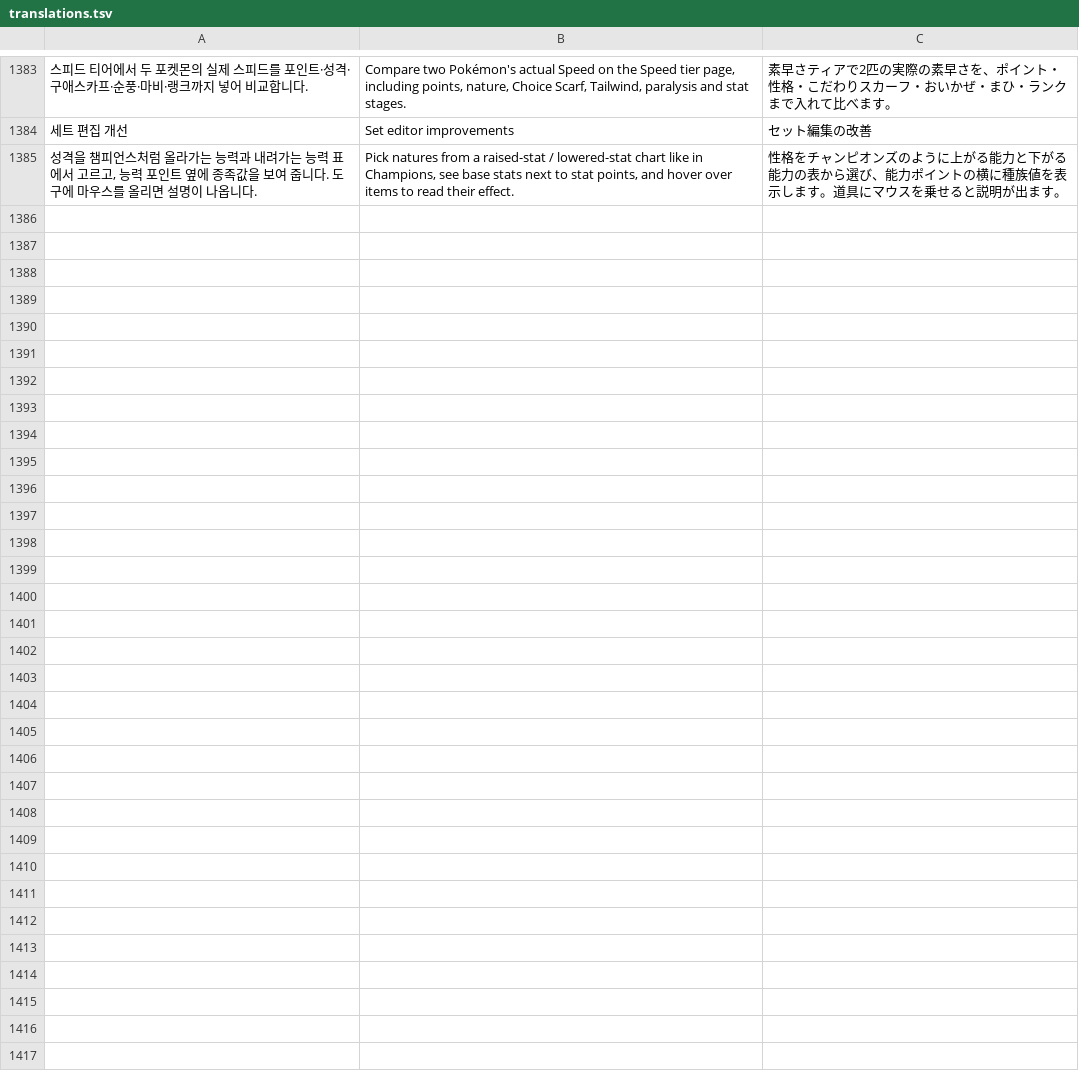
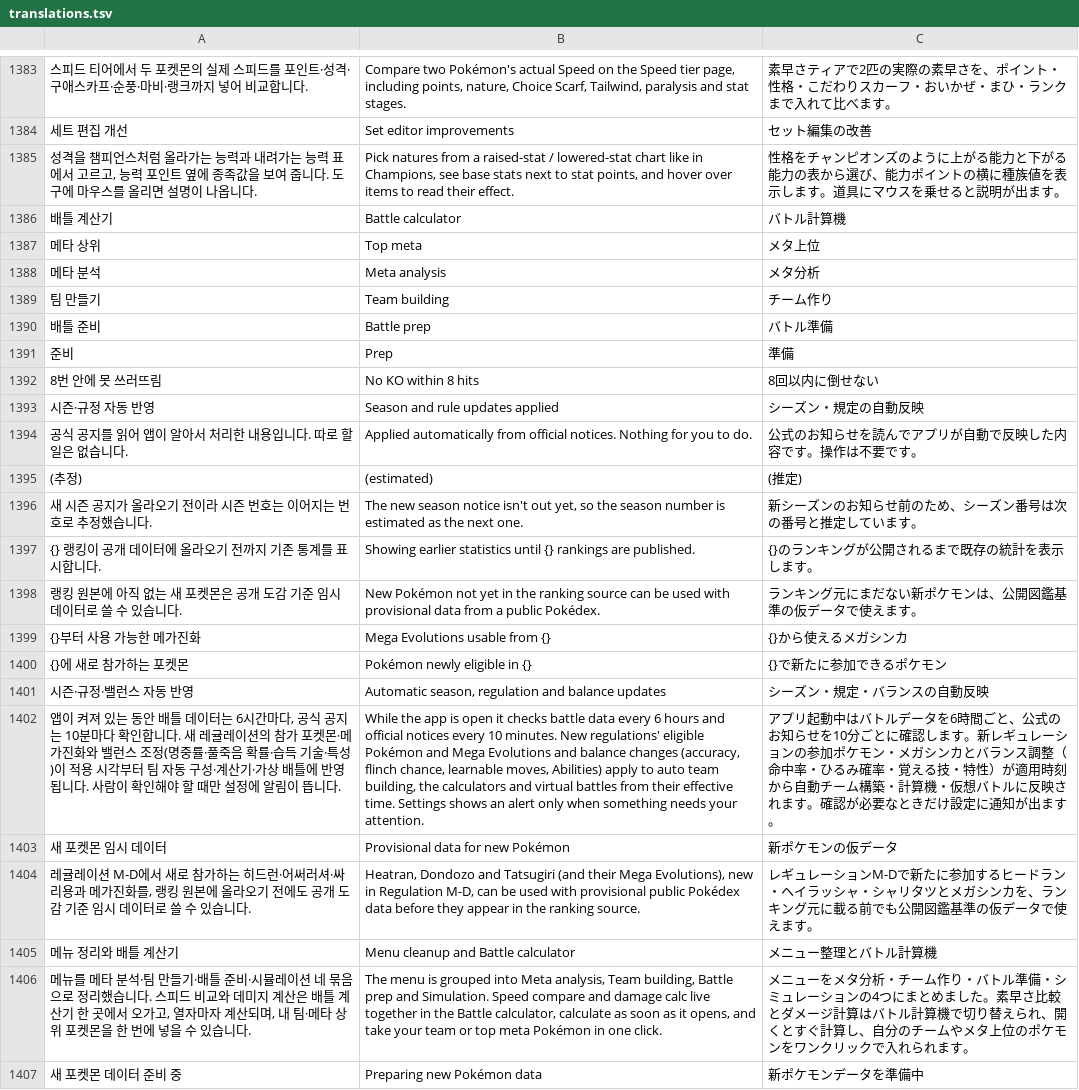
Before and after one commit to gdh3311/Vextrum, a TSV file: app/l10n/translations.tsv, drawn as a sheet; only a part is shown, gaps mark what is left out; the diff names each change by its address in the sheet, - before the commit and + after, or states it on an @@ line.

```diff
--- a/app/l10n/translations.tsv
+++ b/app/l10n/translations.tsv
+row 1386: 배틀 계산기 | Battle calculator | バトル計算機
+row 1387: 메타 상위 | Top meta | メタ上位
+row 1388: 메타 분석 | Meta analysis | メタ分析
+row 1389: 팀 만들기 | Team building | チーム作り
+row 1390: 배틀 준비 | Battle prep | バトル準備
+row 1391: 준비 | Prep | 準備
+row 1392: 8번 안에 못 쓰러뜨림 | No KO within 8 hits | 8回以内に倒せない
+row 1393: 시즌·규정 자동 반영 | Season and rule updates applied | シーズン・規定の自動反映
+row 1394: 공식 공지를 읽어 앱이 알아서 처리한 내용입니다. 따로 할 일은 없습니다. | Applied automatically from official notices. Nothing for you to do. | 公式のお知らせを読んでアプリが自動で反映した内容です。操作は不要です。
+row 1395: (추정) | (estimated) | (推定)
+row 1396: 새 시즌 공지가 올라오기 전이라 시즌 번호는 이어지는 번호로 추정했습니다. | The new season notice isn't out yet, so the season number is estimated as the next one. | 新シーズンのお知らせ前のため、シーズン番号は次の番号と推定しています。
+row 1397: {} 랭킹이 공개 데이터에 올라오기 전까지 기존 통계를 표시합니다. | Showing earlier statistics until {} rankings are published. | {}のランキングが公開されるまで既存の統計を表示します。
+row 1398: 랭킹 원본에 아직 없는 새 포켓몬은 공개 도감 기준 임시 데이터로 쓸 수 있습니다. | New Pokémon not yet in the ranking source can be used with provisional data from a public Pokédex. | ランキング元にまだない新ポケモンは、公開図鑑基準の仮データで使えます。
+row 1399: {}부터 사용 가능한 메가진화 | Mega Evolutions usable from {} | {}から使えるメガシンカ
+row 1400: {}에 새로 참가하는 포켓몬 | Pokémon newly eligible in {} | {}で新たに参加できるポケモン
+row 1401: 시즌·규정·밸런스 자동 반영 | Automatic season, regulation and balance updates | シーズン・規定・バランスの自動反映
+row 1402: 앱이 켜져 있는 동안 배틀 데이터는 6시간마다, 공식 공지는 10분마다 확인합니다. 새 레귤레이션의 참가 포켓몬·메가진화와 밸런스 조정(명중률·풀죽음 확률·습득 기술·특성)이 적용 시각부터 팀 자동 구성·계산기·가상 배틀에 반영됩니다. 사람이 확인해야 할 때만 설정에 알림이 뜹니다. | While the app is open it checks battle data every 6 hours and official notices every 10 minutes. New regulations' eligible Pokémon and Mega Evolutions and balance changes (accuracy, flinch chance, learnable moves, Abilities) apply to auto team building, the calculators and virtual battles from their effective time. Settings shows an alert only when something needs your attention. | アプリ起動中はバトルデータを6時間ごと、公式のお知らせを10分ごとに確認します。新レギュレーションの参加ポケモン・メガシンカとバランス調整（命中率・ひるみ確率・覚える技・特性）が適用時刻から自動チーム構築・計算機・仮想バトルに反映されます。確認が必要なときだけ設定に通知が出ます。
+row 1403: 새 포켓몬 임시 데이터 | Provisional data for new Pokémon | 新ポケモンの仮データ
+row 1404: 레귤레이션 M-D에서 새로 참가하는 히드런·어써러셔·싸리용과 메가진화를, 랭킹 원본에 올라오기 전에도 공개 도감 기준 임시 데이터로 쓸 수 있습니다. | Heatran, Dondozo and Tatsugiri (and their Mega Evolutions), new in Regulation M-D, can be used with provisional public Pokédex data before they appear in the ranking source. | レギュレーションM-Dで新たに参加するヒードラン・ヘイラッシャ・シャリタツとメガシンカを、ランキング元に載る前でも公開図鑑基準の仮データで使えます。
+row 1405: 메뉴 정리와 배틀 계산기 | Menu cleanup and Battle calculator | メニュー整理とバトル計算機
+row 1406: 메뉴를 메타 분석·팀 만들기·배틀 준비·시뮬레이션 네 묶음으로 정리했습니다. 스피드 비교와 데미지 계산은 배틀 계산기 한 곳에서 오가고, 열자마자 계산되며, 내 팀·메타 상위 포켓몬을 한 번에 넣을 수 있습니다. | The menu is grouped into Meta analysis, Team building, Battle prep and Simulation. Speed compare and damage calc live together in the Battle calculator, calculate as soon as it opens, and take your team or top meta Pokémon in one click. | メニューをメタ分析・チーム作り・バトル準備・シミュレーションの4つにまとめました。素早さ比較とダメージ計算はバトル計算機で切り替えられ、開くとすぐ計算し、自分のチームやメタ上位のポケモンをワンクリックで入れられます。
+row 1407: 새 포켓몬 데이터 준비 중 | Preparing new Pokémon data | 新ポケモンデータを準備中
```
Also changed, not shown: 40 other files.
